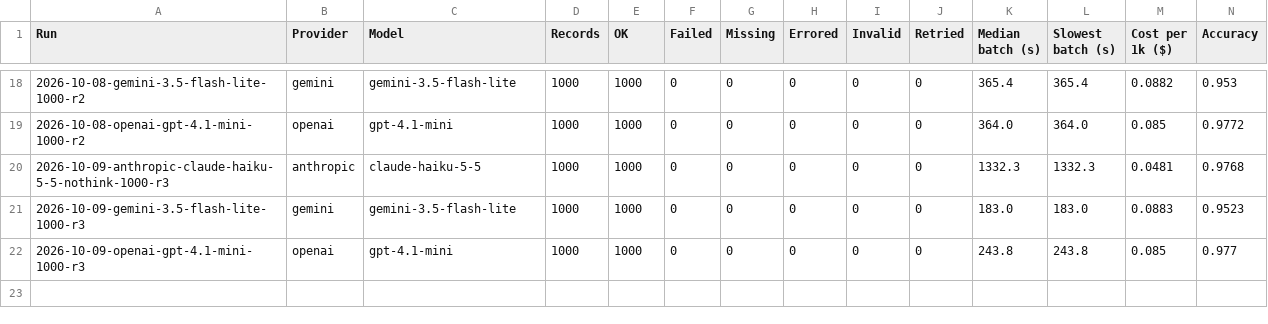
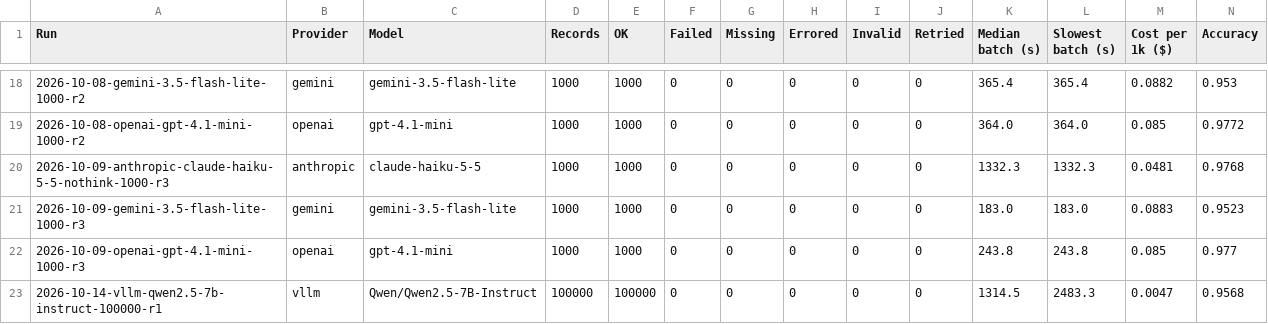
Before and after one commit to kotwal-itpro/steadybatch, a CSV file: results/latest/summary.csv, drawn as a sheet; only a part is shown, gaps mark what is left out; the diff names each change by its address in the sheet, - before the commit and + after, or states it on an @@ line.

```diff
--- a/results/latest/summary.csv
+++ b/results/latest/summary.csv
+row 23: 2026-10-14-vllm-qwen2.5-7b-instruct-100000-r1 | vllm | Qwen/Qwen2.5-7B-Instruct | 100000 | 100000 | 0 | 0 | 0 | 0 | 0 | 1314.5 | 2483.3 | 0.0047 | 0.9568
```
Also changed, not shown: 9 other files.
